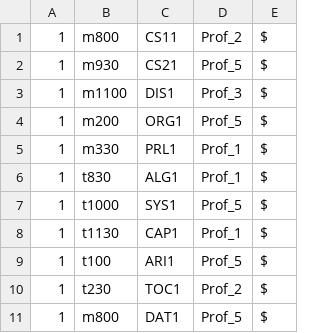
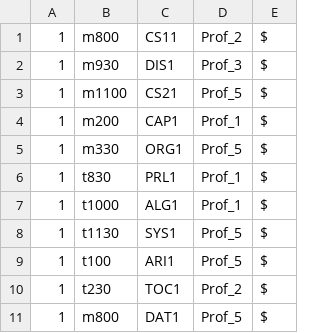
Before and after one commit to MuellMark/Course-Scheduler, a CSV file: output.csv, drawn as a sheet.

```diff
--- a/output.csv
+++ b/output.csv
@@ -1,9 +1,9 @@
 1,m800,CS11,Prof_2,$
-1,m930,CS21,Prof_5,$
-1,m1100,DIS1,Prof_3,$
-1,m200,ORG1,Prof_5,$
-1,m330,PRL1,Prof_1,$
-1,t830,ALG1,Prof_1,$
-1,t1000,SYS1,Prof_5,$
-1,t1130,CAP1,Prof_1,$
+1,m930,DIS1,Prof_3,$
+1,m1100,CS21,Prof_5,$
+1,m200,CAP1,Prof_1,$
+1,m330,ORG1,Prof_5,$
+1,t830,PRL1,Prof_1,$
+1,t1000,ALG1,Prof_1,$
+1,t1130,SYS1,Prof_5,$
 1,t100,ARI1,Prof_5,$
```
Also changed, not shown: 2 other files.
